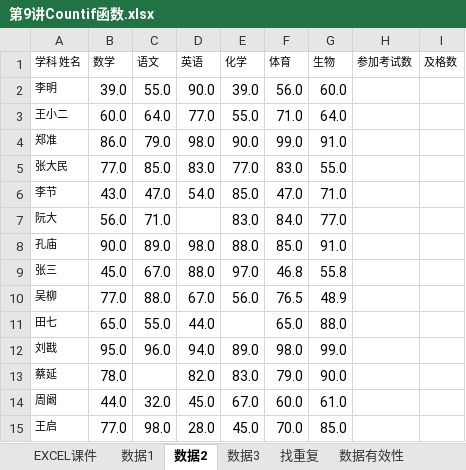
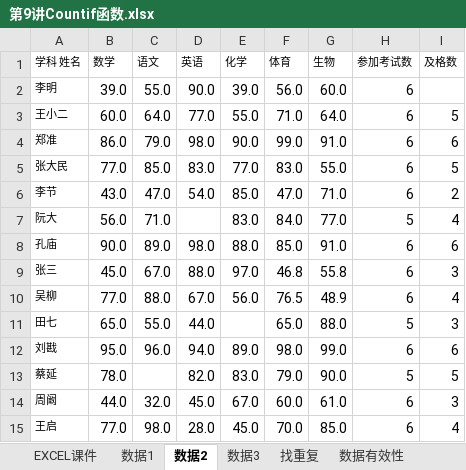
Before and after one commit to ChenJiahongfirst/xmind, an Excel workbook: Excel/9COUNTIF函数/第9讲Countif函数.xlsx, sheet 数据2, drawn as a sheet; values as stored, in another font and other column widths than the file's, no borders; the diff names each change by its address in the sheet, - before the commit and + after, or states it on an @@ line.

```diff
--- a/Excel/9COUNTIF函数/第9讲Countif函数.xlsx (sheet 数据2)
+++ b/Excel/9COUNTIF函数/第9讲Countif函数.xlsx (sheet 数据2)
-H2:H6 (参加考试数): (empty)
+H2:H6 (参加考试数): 6
-I3 (及格数): (empty)
+I3 (及格数): 5
-I4 (及格数): (empty)
+I4 (及格数): 6
-I5 (及格数): (empty)
+I5 (及格数): 5
-I6 (及格数): (empty)
+I6 (及格数): 2
-H7 (参加考试数): (empty)
+H7 (参加考试数): 5
-I7 (及格数): (empty)
+I7 (及格数): 4
-H8:H10 (参加考试数): (empty)
+H8:H10 (参加考试数): 6
-I8 (及格数): (empty)
+I8 (及格数): 6
-I9 (及格数): (empty)
+I9 (及格数): 3
-I10 (及格数): (empty)
+I10 (及格数): 4
-H11 (参加考试数): (empty)
+H11 (参加考试数): 5
-I11 (及格数): (empty)
+I11 (及格数): 3
-H12 (参加考试数): (empty)
+H12 (参加考试数): 6
-I12 (及格数): (empty)
+I12 (及格数): 6
-H13 (参加考试数): (empty)
+H13 (参加考试数): 5
-I13 (及格数): (empty)
+I13 (及格数): 5
-H14:H15 (参加考试数): (empty)
+H14:H15 (参加考试数): 6
-I14 (及格数): (empty)
+I14 (及格数): 3
-I15 (及格数): (empty)
+I15 (及格数): 4
```
Also changed, not shown: sheet 找重复, sheet 数据3, sheet 数据有效性, sheet countifs, charts or pictures, 4 other files.
